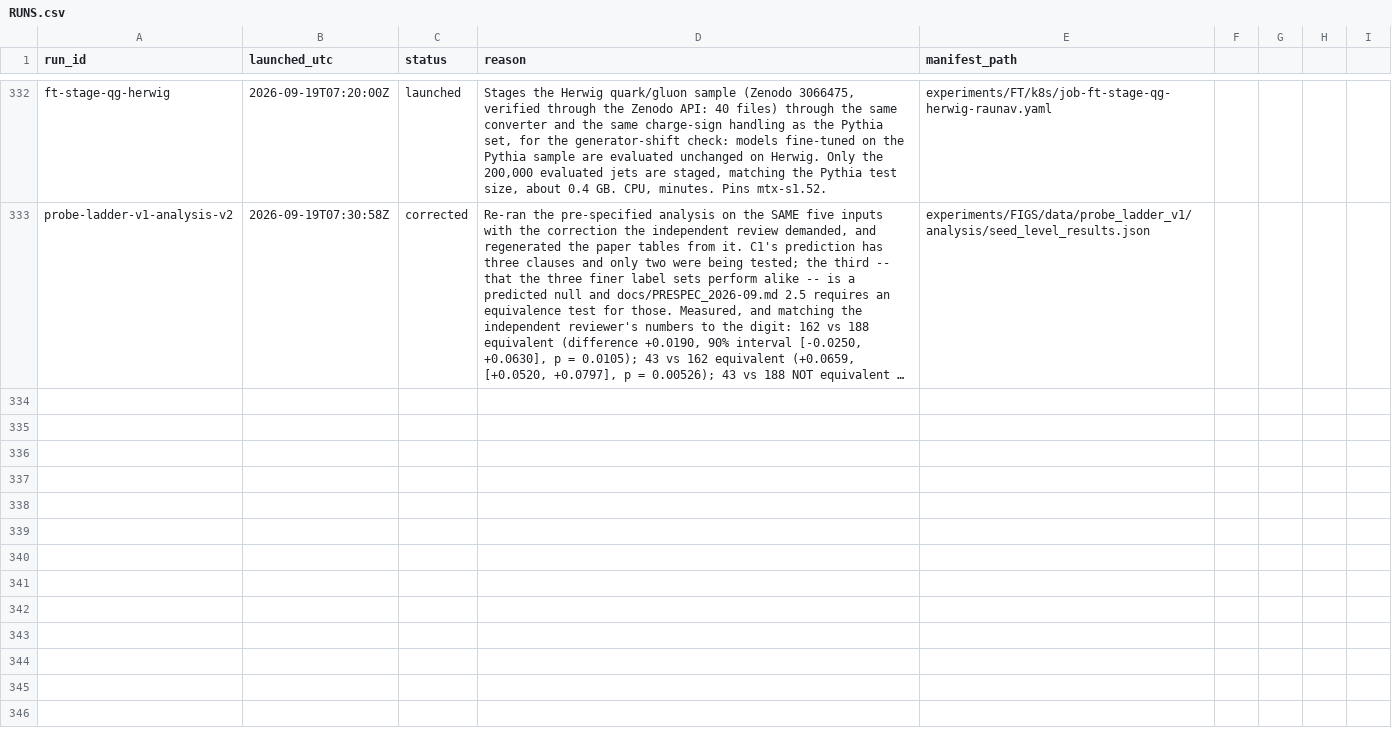
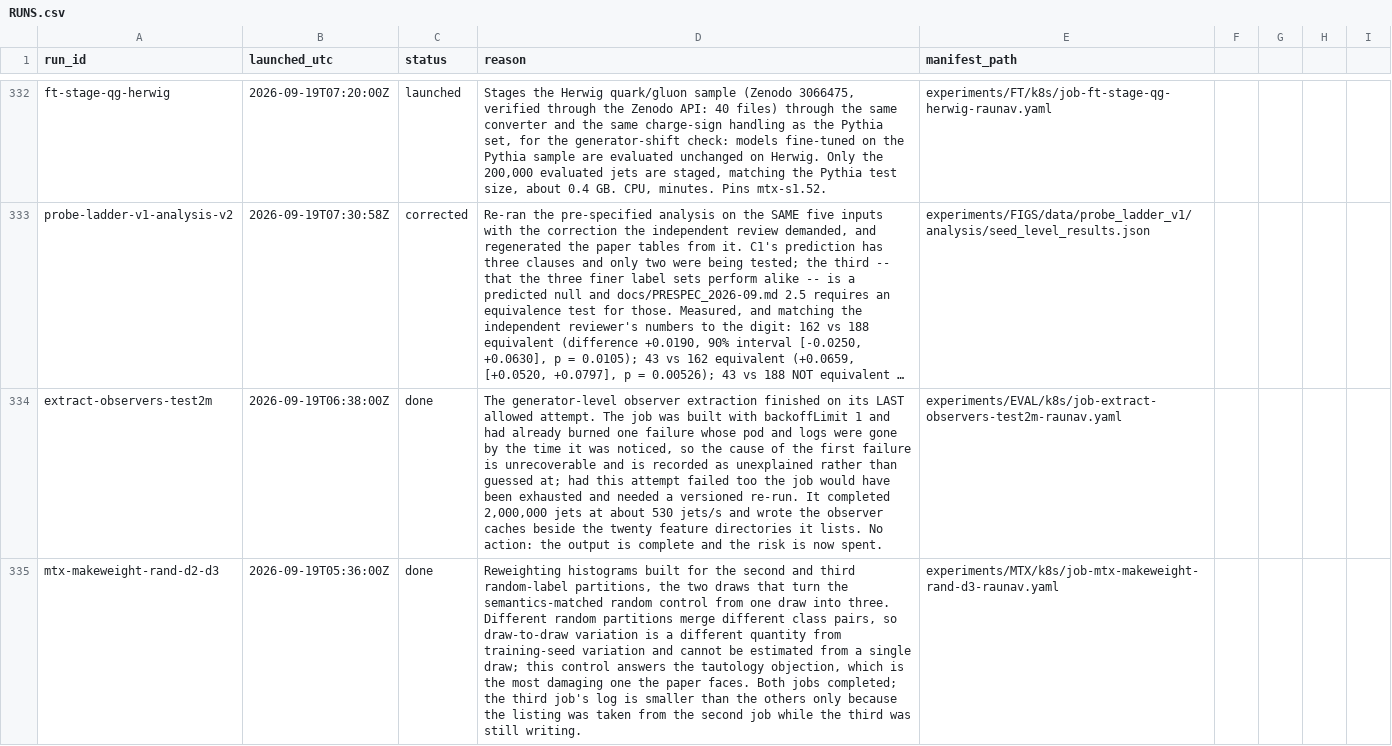
Before and after one commit to raunavm/transferlearningsophon, a CSV file: experiments/RUNS.csv, drawn as a sheet; only a part is shown, gaps mark what is left out; long unchanged cells end in …; the diff covers the shown part only; the diff names each change by its address in the sheet, - before the commit and + after, or states it on an @@ line.

```diff
--- a/experiments/RUNS.csv
+++ b/experiments/RUNS.csv
+row 334: extract-observers-test2m | 2026-09-19T06:38:00Z | done | The generator-level observer extraction finished on its LAST allowed attempt. The job was built with backoffLimit 1 and had already burned one failure whose pod and logs were gone by the time it was noticed, so the cause of the first failure is unrecoverable and is recorded as unexplained rather than guessed at; had this attempt failed too the job would have been exhausted and needed a versioned re-run. It completed 2,000,000 jets at about 530 jets/s and wrote the observer caches beside the twenty feature directories it lists. No action: the output is complete and the risk is now spent. | experiments/EVAL/k8s/job-extract-observers-test2m-raunav.yaml
+row 335: mtx-makeweight-rand-d2-d3 | 2026-09-19T05:36:00Z | done | Reweighting histograms built for the second and third random-label partitions, the two draws that turn the semantics-matched random control from one draw into three. Different random partitions merge different class pairs, so draw-to-draw variation is a different quantity from training-seed variation and cannot be estimated from a single draw; this control answers the tautology objection, which is the most damaging one the paper faces. Both jobs completed; the third job's log is smaller than the others only because the listing was taken from the second job while the third was still writing. | experiments/MTX/k8s/job-mtx-makeweight-rand-d3-raunav.yaml
```
Also changed, not shown: 2 added rows elsewhere in this file, 2 other files.
